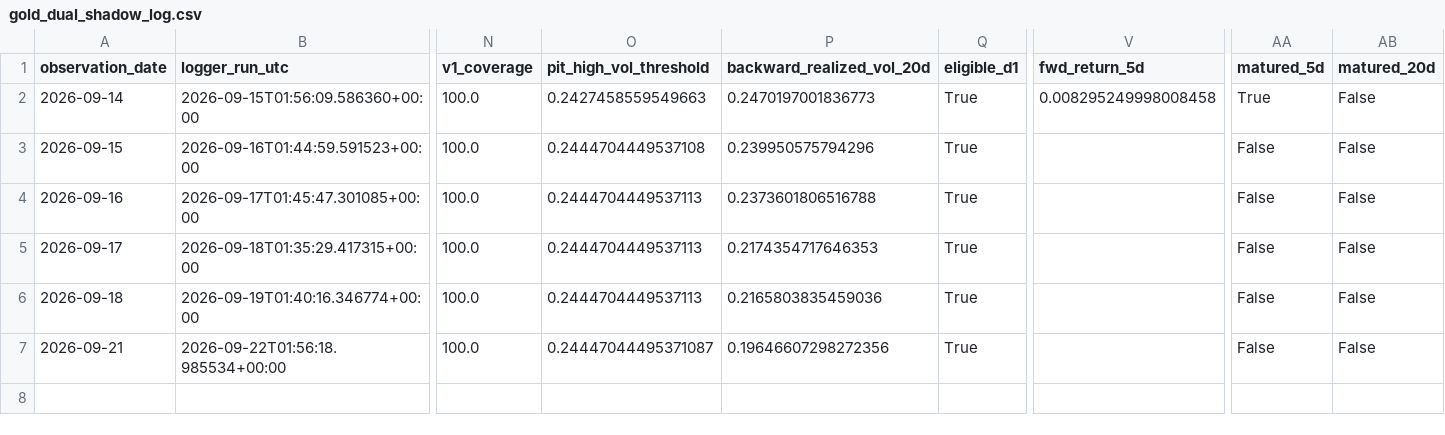
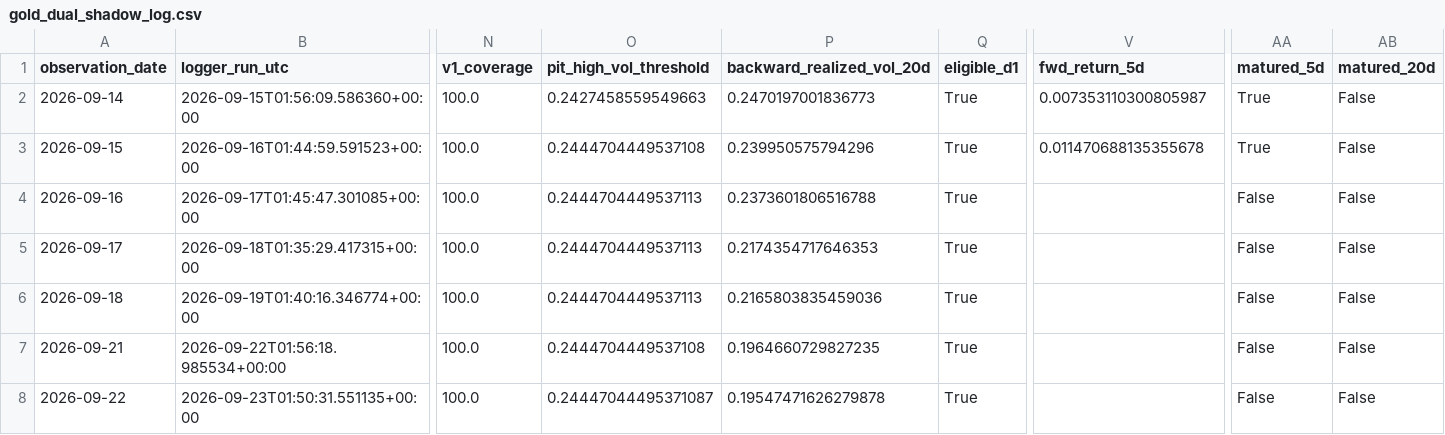
Before and after one commit to bolzp85-gif/regime_backtest, a CSV file: shadow_logs/gold_dual_shadow_log.csv, drawn as a sheet; only a part is shown, gaps mark what is left out; rows hold the shown columns only; the diff names each change by its address in the sheet, - before the commit and + after, or states it on an @@ line.

```diff
--- a/shadow_logs/gold_dual_shadow_log.csv
+++ b/shadow_logs/gold_dual_shadow_log.csv
-V2 (fwd_return_5d): 0.008295249998008458
+V2 (fwd_return_5d): 0.007353110300805987
-V3 (fwd_return_5d): (empty)
+V3 (fwd_return_5d): 0.011470688135355678
-AA3 (matured_5d): False
+AA3 (matured_5d): True
-O7 (pit_high_vol_threshold): 0.24447044495371087
+O7 (pit_high_vol_threshold): 0.2444704449537108
-P7 (backward_realized_vol_20d): 0.19646607298272356
+P7 (backward_realized_vol_20d): 0.1964660729827235
+row 8: 2026-09-22 | 2026-09-23T01:50:31.551135+00:00 | 100.0 | 0.24447044495371087 | 0.19547471626279878 | True |  | False | False
```
Also changed, not shown: shadow_logs/gold_dual_shadow_evaluation_history.csv, shadow_logs/gold_dual_shadow_evaluation_summary.csv, 2 other files.
